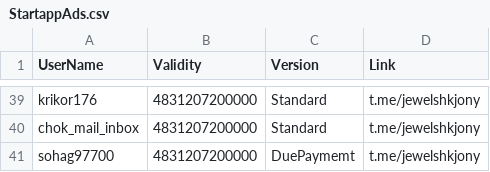
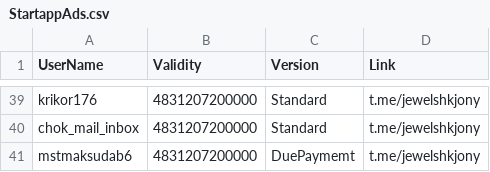
Before and after one commit to jewelshkjony/PublicFolder, a CSV file: StartappAds.csv, drawn as a sheet; only a part is shown, gaps mark what is left out.

Commit message:
Update StartappAds.csv

```diff
--- a/StartappAds.csv
+++ b/StartappAds.csv
@@ -40,2 +40,2 @@ krikor176,4831207200000,Standard,t.me/jewelshkjony
 chok_mail_inbox,4831207200000,Standard,t.me/jewelshkjony
-sohag97700,4831207200000,DuePaymemt,t.me/jewelshkjony
+mstmaksudab6,4831207200000,DuePaymemt,t.me/jewelshkjony
```
